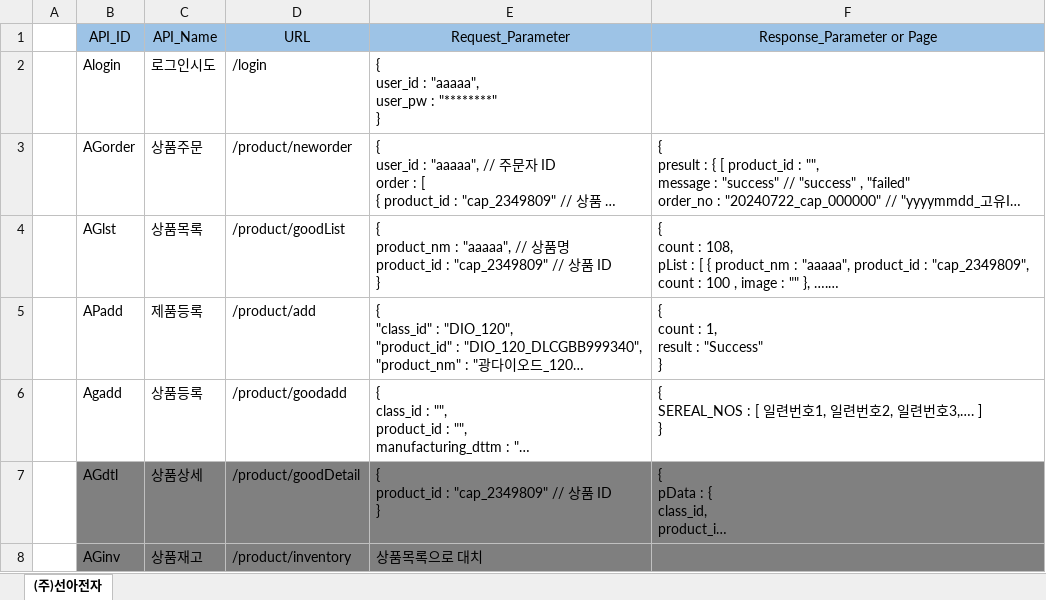
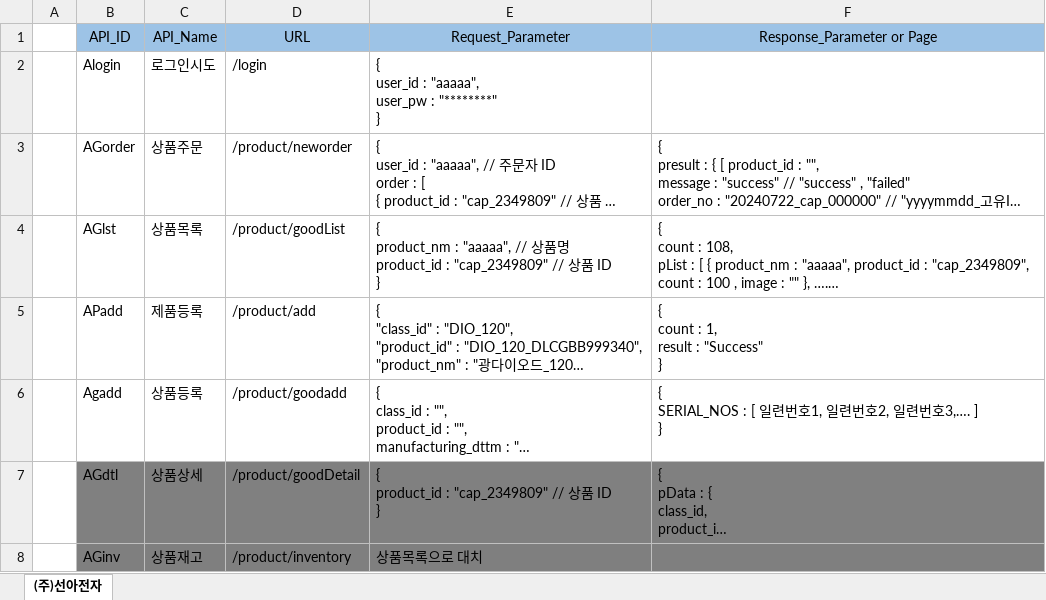
Before and after one commit to Charves-dev/ESupply, an Excel workbook: 설계/01. 화면정의서/API_List.xlsx, sheet (주)선아전자, drawn as a sheet; only a part is shown; long unchanged cells end in …; values as stored, in another font and other column widths than the file's, no borders; ↵ is a line break in a cell; the diff names each change by its address in the sheet, - before the commit and + after, or states it on an @@ line.

```diff
--- a/설계/01. 화면정의서/API_List.xlsx (sheet (주)선아전자)
+++ b/설계/01. 화면정의서/API_List.xlsx (sheet (주)선아전자)
-F6 (Response_Parameter or Page): { ↵ SEREAL_NOS : [ 일련번호1, 일련번호2, 일련번호3,…. ] ↵ }
+F6 (Response_Parameter or Page): { ↵ SERIAL_NOS : [ 일련번호1, 일련번호2, 일련번호3,…. ] ↵ }
```
Also changed, not shown: 6 other files.
